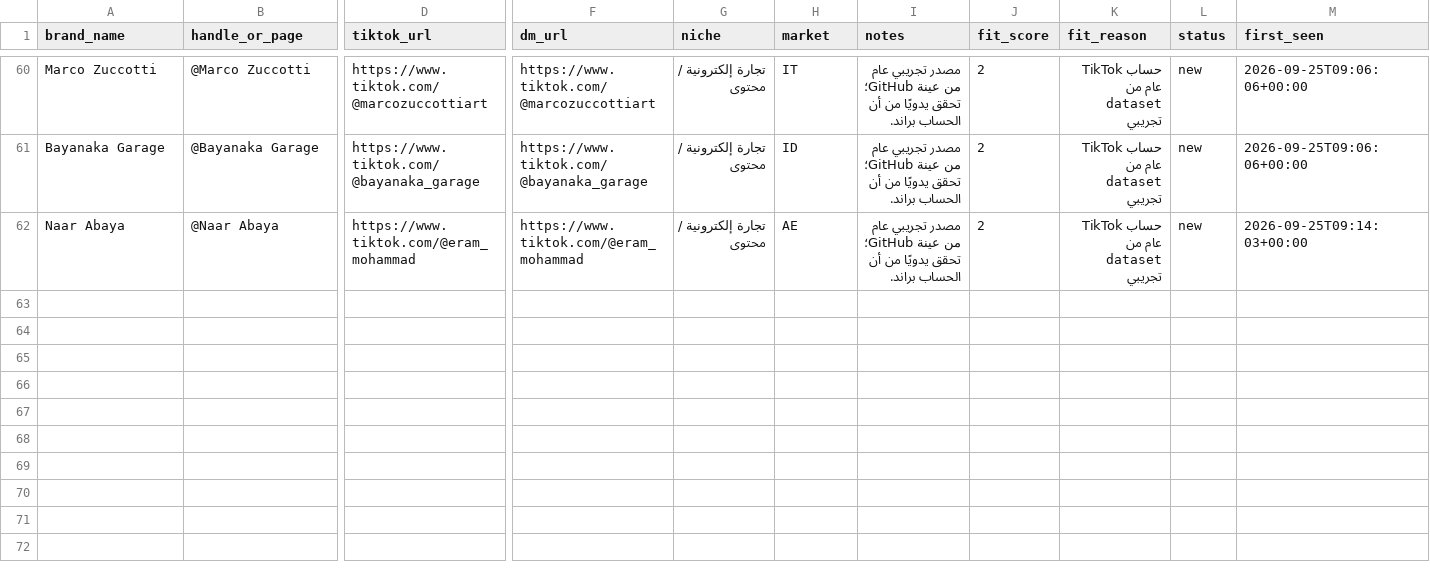
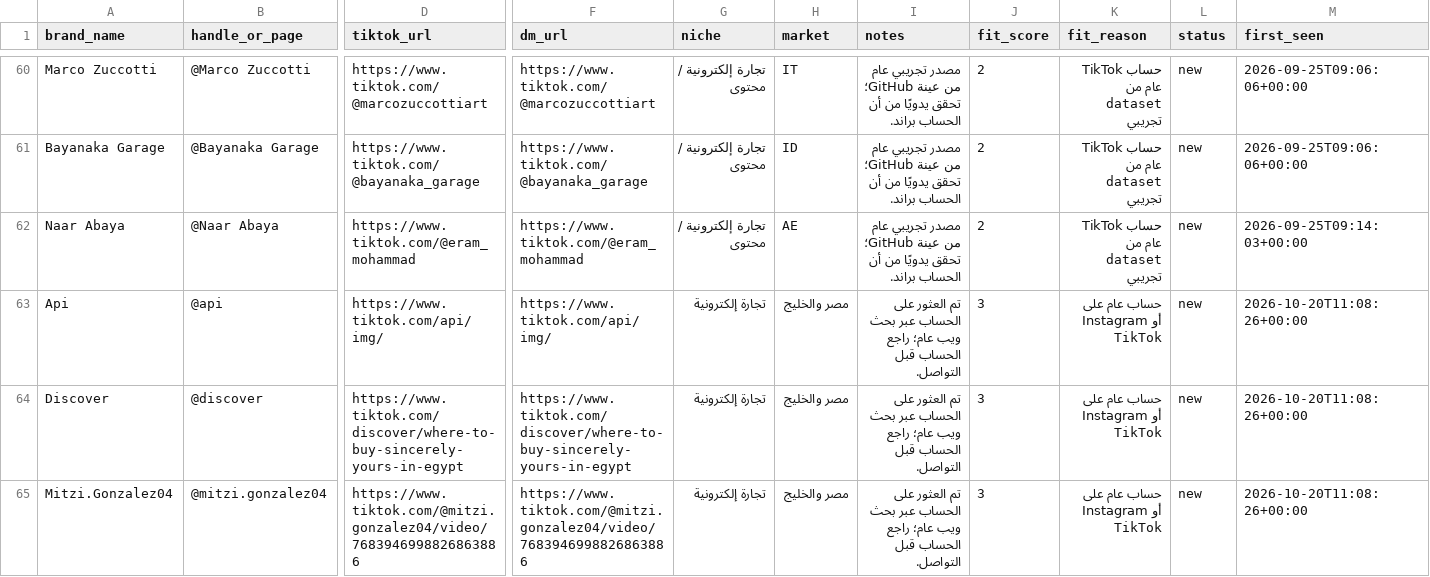
Before and after one commit to mohamhedomar7770-gif/daily-outreach-tool, a CSV file: data/brand_history.csv, drawn as a sheet; only a part is shown, gaps mark what is left out; rows hold the shown columns only; the diff names each change by its address in the sheet, - before the commit and + after, or states it on an @@ line.

```diff
--- a/data/brand_history.csv
+++ b/data/brand_history.csv
+row 63: Api | @api | https://www.tiktok.com/api/img/ | https://www.tiktok.com/api/img/ | تجارة إلكترونية | مصر والخليج | تم العثور على الحساب عبر بحث ويب عام؛ راجع الحساب قبل التواصل. | 3 | حساب عام على Instagram أو TikTok | new | 2026-10-20T11:08:26+00:00
+row 64: Discover | @discover | https://www.tiktok.com/discover/where-to-buy-sincerely-yours-in-egypt | https://www.tiktok.com/discover/where-to-buy-sincerely-yours-in-egypt | تجارة إلكترونية | مصر والخليج | تم العثور على الحساب عبر بحث ويب عام؛ راجع الحساب قبل التواصل. | 3 | حساب عام على Instagram أو TikTok | new | 2026-10-20T11:08:26+00:00
+row 65: Mitzi.Gonzalez04 | @mitzi.gonzalez04 | https://www.tiktok.com/@mitzi.gonzalez04/video/7683946998826863886 | https://www.tiktok.com/@mitzi.gonzalez04/video/7683946998826863886 | تجارة إلكترونية | مصر والخليج | تم العثور على الحساب عبر بحث ويب عام؛ راجع الحساب قبل التواصل. | 3 | حساب عام على Instagram أو TikTok | new | 2026-10-20T11:08:26+00:00
```
Also changed, not shown: 1 other file.
